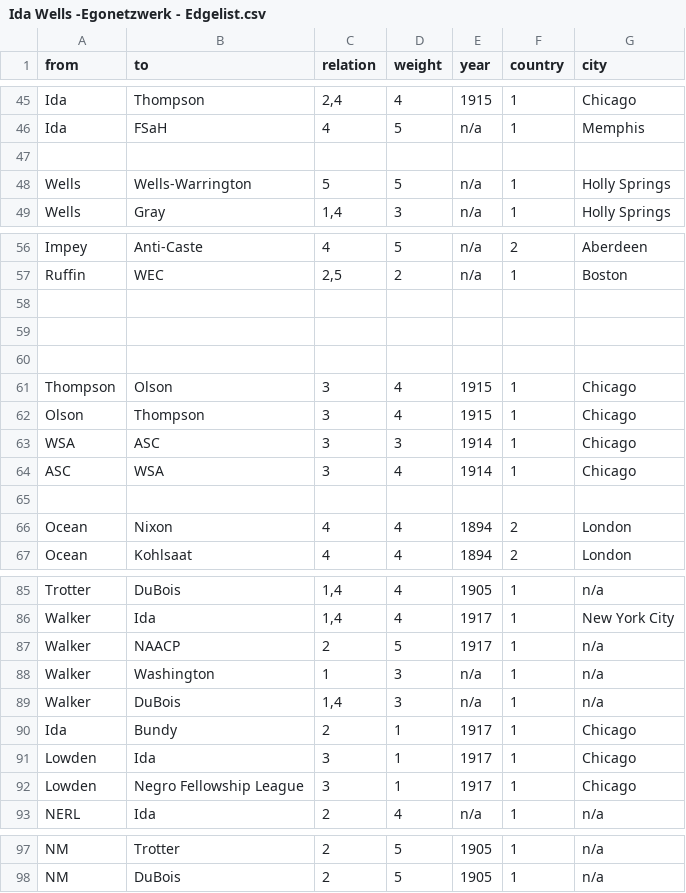
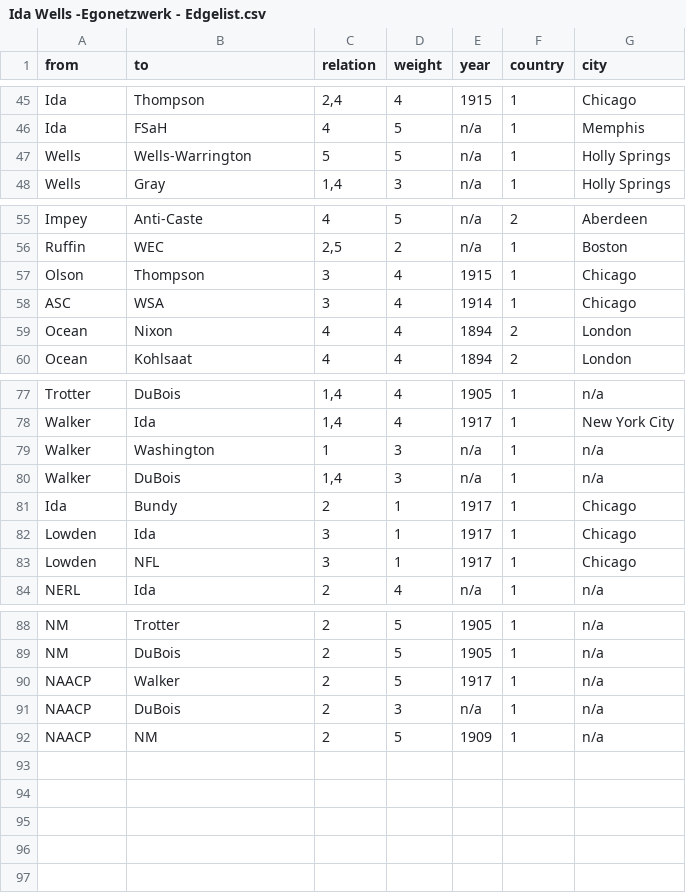
Before and after one commit to NiclasReichelt/Ida-Wells, a CSV file: Ida Wells -Egonetzwerk - Edgelist.csv, drawn as a sheet; only a part is shown, gaps mark what is left out; the diff covers the shown part only.

```diff
--- a/Ida Wells -Egonetzwerk - Edgelist.csv
+++ b/Ida Wells -Egonetzwerk - Edgelist.csv
@@ -46,3 +46,2 @@ Ida,Thompson,"2,4",4,1915,1,Chicago
 Ida,FSaH,4,5,n/a,1,Memphis
-,,,,,,
 Wells,Wells-Warrington,5,5,n/a,1,Holly Springs
@@ -57,10 +56,4 @@ Impey,Anti-Caste,4,5,n/a,2,Aberdeen
 Ruffin,WEC,"2,5",2,n/a,1,Boston
-,,,,,,
-,,,,,,
-,,,,,,
-Thompson,Olson,3,4,1915,1,Chicago
 Olson,Thompson,3,4,1915,1,Chicago
-WSA,ASC,3,3,1914,1,Chicago
 ASC,WSA,3,4,1914,1,Chicago
-,,,,,,
 Ocean,Nixon,4,4,1894,2,London
@@ -86,3 +78,2 @@ Trotter,DuBois,"1,4",4,1905,1,n/a
 Walker,Ida,"1,4",4,1917,1,New York City
-Walker,NAACP,2,5,1917,1,n/a
 Walker,Washington,1,3,n/a,1,n/a
@@ -91,3 +82,3 @@ Ida,Bundy,2,1,1917,1,Chicago
 Lowden,Ida,3,1,1917,1,Chicago
-Lowden,Negro Fellowship League,3,1,1917,1,Chicago
+Lowden,NFL,3,1,1917,1,Chicago
 NERL,Ida,2,4,n/a,1,n/a
@@ -98 +89,4 @@ NM,Trotter,2,5,1905,1,n/a
 NM,DuBois,2,5,1905,1,n/a
+NAACP,Walker,2,5,1917,1,n/a
+NAACP,DuBois,2,3,n/a,1,n/a
+NAACP,NM,2,5,1909,1,n/a
```
Also changed, not shown: 1 removed row elsewhere in this file, Ida Wells -Egonetzwerk - Nodelist.csv.
